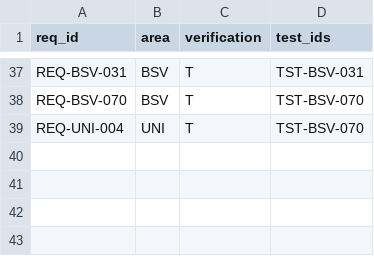
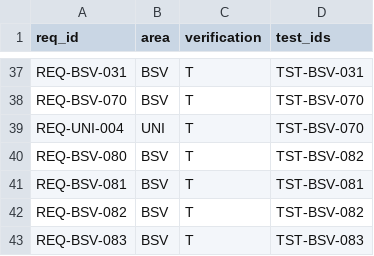
Before and after one commit to murphsicles/overlay-broadcast-1, a CSV file: docs/RTM.csv, drawn as a sheet; only a part is shown, gaps mark what is left out.

```diff
--- a/docs/RTM.csv
+++ b/docs/RTM.csv
@@ -39 +39,5 @@ REQ-BSV-070,BSV,T,TST-BSV-070
 REQ-UNI-004,UNI,T,TST-BSV-070
+REQ-BSV-080,BSV,T,TST-BSV-082
+REQ-BSV-081,BSV,T,TST-BSV-081
+REQ-BSV-082,BSV,T,TST-BSV-082
+REQ-BSV-083,BSV,T,TST-BSV-083
```
Also changed, not shown: 3 other files.
